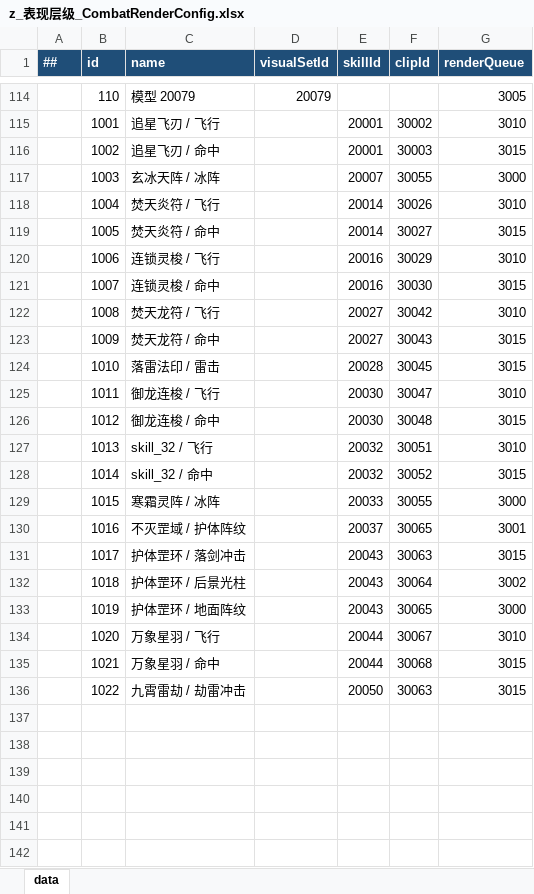
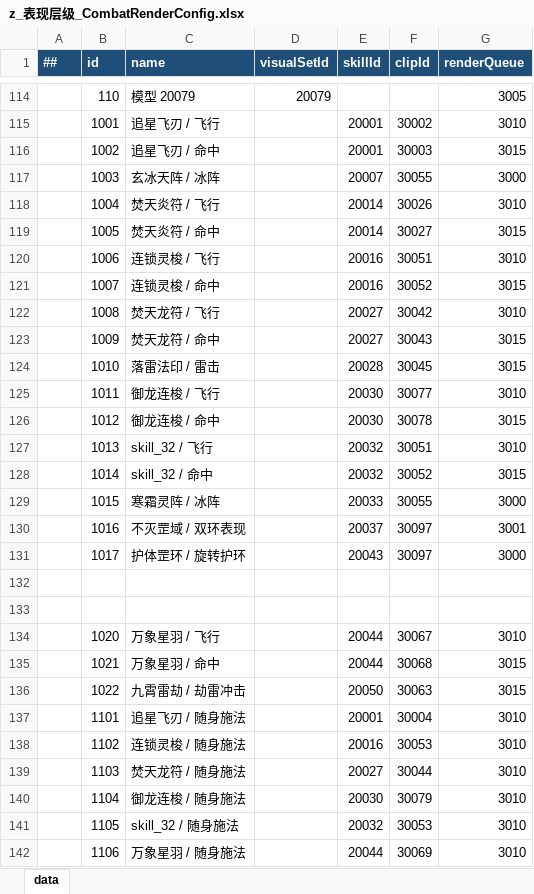
Before and after one commit to conan2046/Roguelike, an Excel workbook: Config/Datas/Tables/z_表现层级_CombatRenderConfig.xlsx, sheet data, drawn as a sheet; only a part is shown, gaps mark what is left out; values as stored, in another font and other column widths than the file's, no borders; the diff names each change by its address in the sheet, - before the commit and + after, or states it on an @@ line.

```diff
--- a/Config/Datas/Tables/z_表现层级_CombatRenderConfig.xlsx (sheet data)
+++ b/Config/Datas/Tables/z_表现层级_CombatRenderConfig.xlsx (sheet data)
-F120 (clipId): 30029
+F120 (clipId): 30051
-F121 (clipId): 30030
+F121 (clipId): 30052
-F125 (clipId): 30047
+F125 (clipId): 30077
-F126 (clipId): 30048
+F126 (clipId): 30078
-C130 (name): 不灭罡域 / 护体阵纹
+C130 (name): 不灭罡域 / 双环表现
-F130 (clipId): 30065
+F130 (clipId): 30097
-C131 (name): 护体罡环 / 落剑冲击
+C131 (name): 护体罡环 / 旋转护环
-F131 (clipId): 30063
+F131 (clipId): 30097
-G131 (renderQueue): 3015
+G131 (renderQueue): 3000
-row 132:  | 1018 | 护体罡环 / 后景光柱 |  | 20043 | 30064 | 3002
+row 132: (empty)
-row 133:  | 1019 | 护体罡环 / 地面阵纹 |  | 20043 | 30065 | 3000
+row 133: (empty)
+row 137:  | 1101 | 追星飞刃 / 随身施法 |  | 20001 | 30004 | 3010
+row 138:  | 1102 | 连锁灵梭 / 随身施法 |  | 20016 | 30053 | 3010
+row 139:  | 1103 | 焚天龙符 / 随身施法 |  | 20027 | 30044 | 3010
+row 140:  | 1104 | 御龙连梭 / 随身施法 |  | 20030 | 30079 | 3010
+row 141:  | 1105 | skill_32 / 随身施法 |  | 20032 | 30053 | 3010
+row 142:  | 1106 | 万象星羽 / 随身施法 |  | 20044 | 30069 | 3010
```
Also changed, not shown: Config/Datas/Tables/d_动画片段_AnimationClipConfig.xlsx, Config/Datas/Tables/j_技能_SkillConfig.xlsx, 27 other files.
